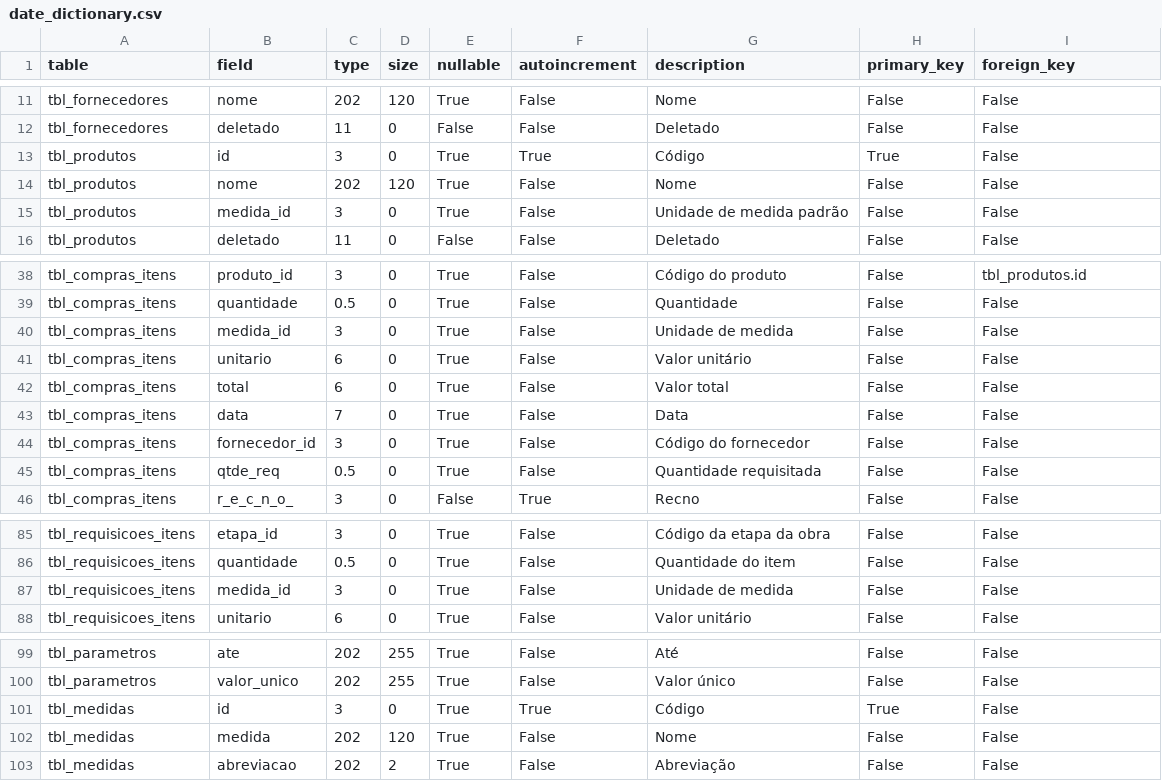
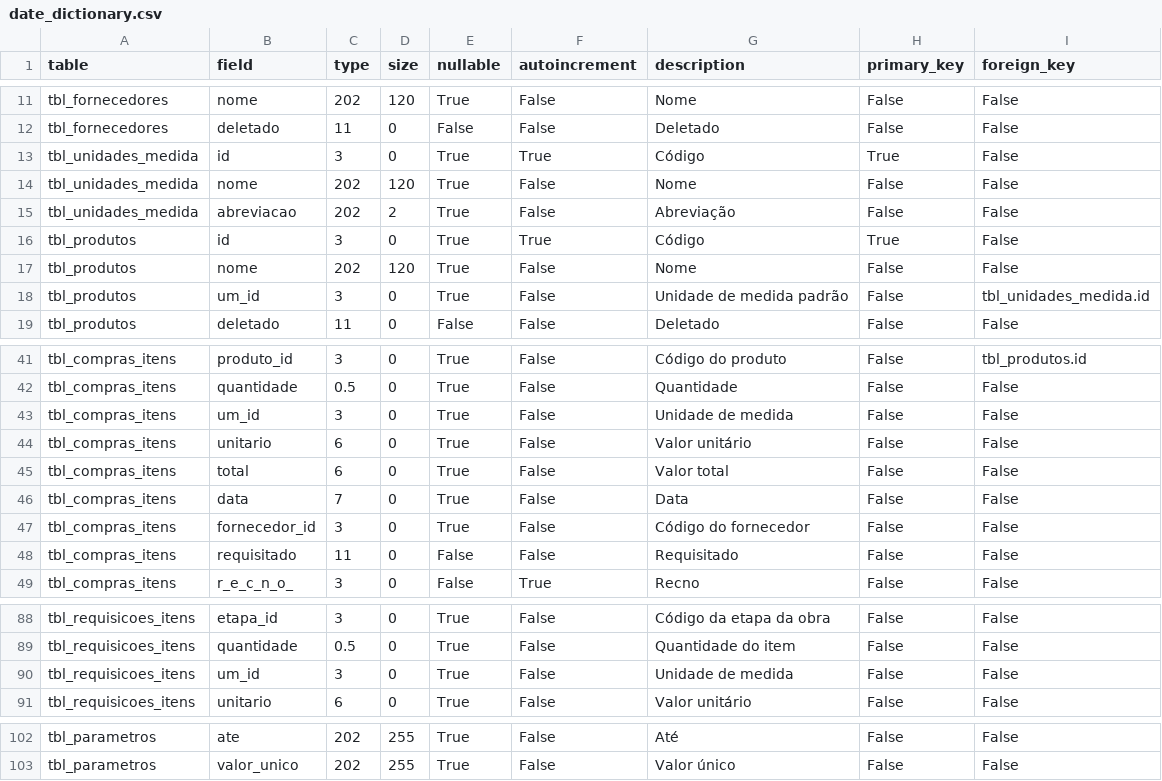
Before and after one commit to jrmilagre/vba-construtora-civil, a CSV file: data/date_dictionary.csv, drawn as a sheet; only a part is shown, gaps mark what is left out.

Commit message:
Criacao do formulario Cadastro de Unidades de Medida

```diff
--- a/data/date_dictionary.csv
+++ b/data/date_dictionary.csv
@@ -12,5 +12,8 @@ tbl_fornecedores;nome;202;120;True;False;Nome;False;False
 tbl_fornecedores;deletado;11;0;False;False;Deletado;False;False
+tbl_unidades_medida;id;3;0;True;True;Código;True;False
+tbl_unidades_medida;nome;202;120;True;False;Nome;False;False
+tbl_unidades_medida;abreviacao;202;2;True;False;Abreviação;False;False
 tbl_produtos;id;3;0;True;True;Código;True;False
 tbl_produtos;nome;202;120;True;False;Nome;False;False
-tbl_produtos;medida_id;3;0;True;False;Unidade de medida padrão;False;False
+tbl_produtos;um_id;3;0;True;False;Unidade de medida padrão;False;tbl_unidades_medida.id
 tbl_produtos;deletado;11;0;False;False;Deletado;False;False
@@ -39,3 +42,3 @@ tbl_compras_itens;produto_id;3;0;True;False;Código do produto;False;tbl_produto
 tbl_compras_itens;quantidade;0.5;0;True;False;Quantidade;False;False
-tbl_compras_itens;medida_id;3;0;True;False;Unidade de medida;False;False
+tbl_compras_itens;um_id;3;0;True;False;Unidade de medida;False;False
 tbl_compras_itens;unitario;6;0;True;False;Valor unitário;False;False
@@ -44,3 +47,3 @@ tbl_compras_itens;data;7;0;True;False;Data;False;False
 tbl_compras_itens;fornecedor_id;3;0;True;False;Código do fornecedor;False;False
-tbl_compras_itens;qtde_req;0.5;0;True;False;Quantidade requisitada;False;False
+tbl_compras_itens;requisitado;11;0;False;False;Requisitado;False;False
 tbl_compras_itens;r_e_c_n_o_;3;0;False;True;Recno;False;False
@@ -86,3 +89,3 @@ tbl_requisicoes_itens;etapa_id;3;0;True;False;Código da etapa da obra;False;Fal
 tbl_requisicoes_itens;quantidade;0.5;0;True;False;Quantidade do item;False;False
-tbl_requisicoes_itens;medida_id;3;0;True;False;Unidade de medida;False;False
+tbl_requisicoes_itens;um_id;3;0;True;False;Unidade de medida;False;False
 tbl_requisicoes_itens;unitario;6;0;True;False;Valor unitário;False;False
@@ -100,4 +103 @@ tbl_parametros;ate;202;255;True;False;Até;False;False
 tbl_parametros;valor_unico;202;255;True;False;Valor único;False;False
-tbl_medidas;id;3;0;True;True;Código;True;False
-tbl_medidas;medida;202;120;True;False;Nome;False;False
-tbl_medidas;abreviacao;202;2;True;False;Abreviação;False;False
```
Also changed, not shown: 21 other files.
